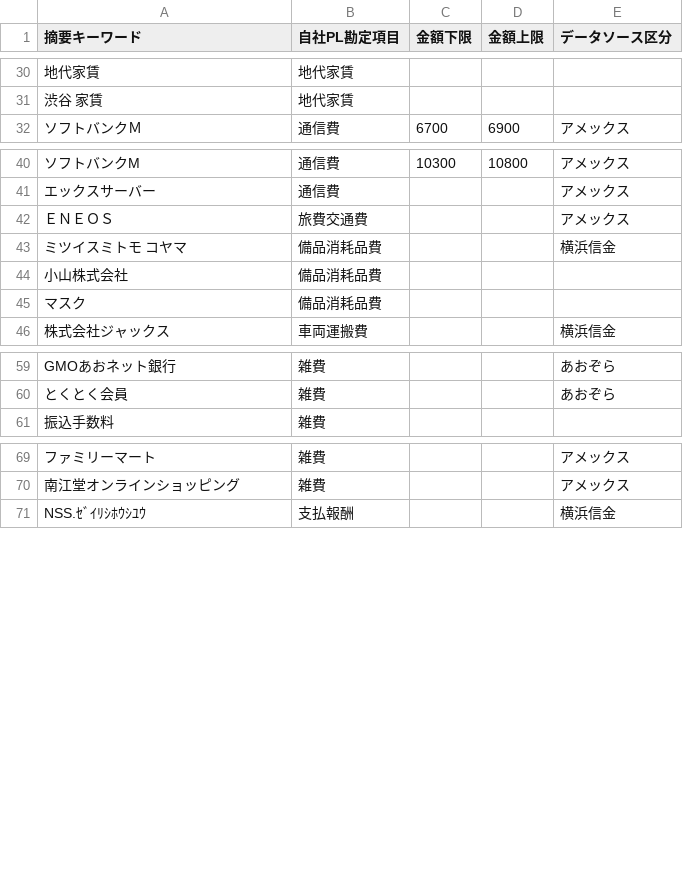
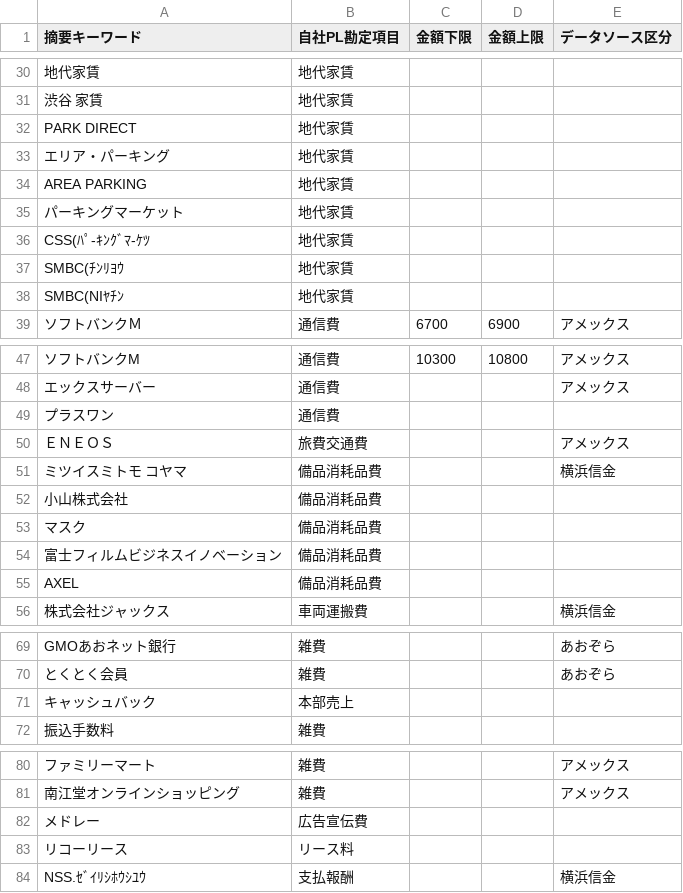
Before and after one commit to s2525keita3/John-ai, a CSV file: 本部経費処理アプリ/sample_master.csv, drawn as a sheet; only a part is shown, gaps mark what is left out; the diff names each change by its address in the sheet, - before the commit and + after, or states it on an @@ line.

```diff
--- a/本部経費処理アプリ/sample_master.csv
+++ b/本部経費処理アプリ/sample_master.csv
+row 32: PARK DIRECT | 地代家賃
+row 33: エリア・パーキング | 地代家賃
+row 34: AREA PARKING | 地代家賃
+row 35: パーキングマーケット | 地代家賃
+row 36: CSS(ﾊﾟ-ｷﾝｸﾞﾏ-ｹﾂ | 地代家賃
+row 37: SMBC(ﾁﾝﾘﾖｳ | 地代家賃
+row 38: SMBC(NIﾔﾁﾝ | 地代家賃
+row 49: プラスワン | 通信費
+row 54: 富士フィルムビジネスイノベーション | 備品消耗品費
+row 55: AXEL | 備品消耗品費
+row 71: キャッシュバック | 本部売上
+row 82: メドレー | 広告宣伝費
+row 83: リコーリース | リース料
```
Also changed, not shown: 1 other file.
